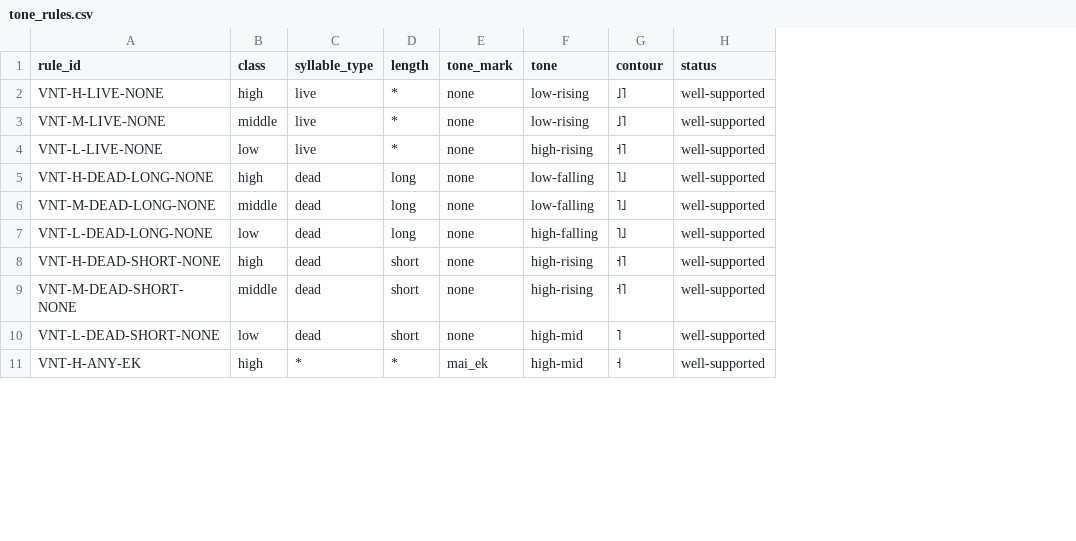
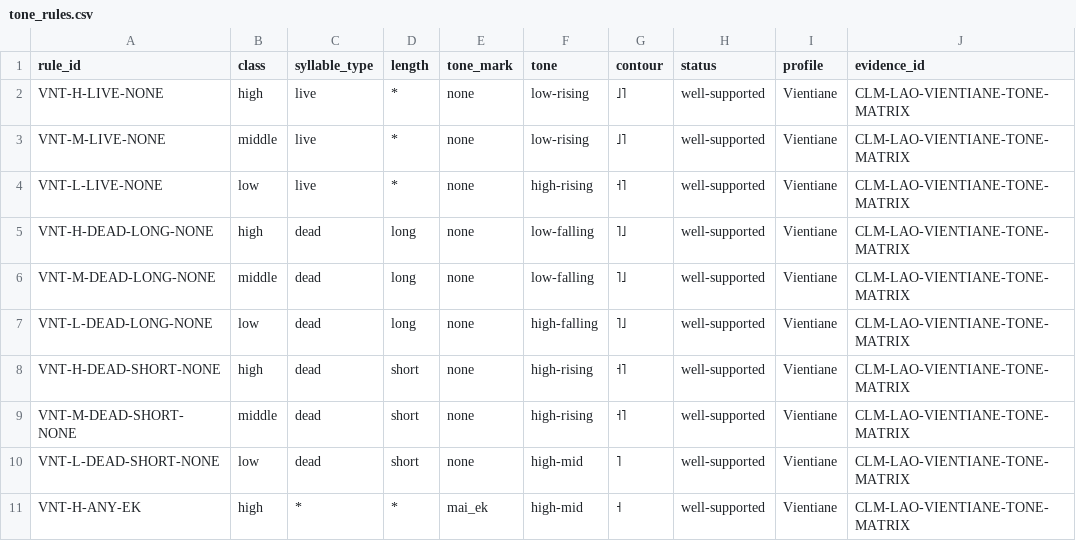
Before and after one commit to ClippyFirst/Lao-Ukrainian-Phonetic-System, a CSV file: data/lao/tone_rules.csv, drawn as a sheet; only a part is shown; the diff names each change by its address in the sheet, - before the commit and + after, or states it on an @@ line.

Commit message:
data: link Lao tone rules to source and dialect profile

```diff
--- a/data/lao/tone_rules.csv
+++ b/data/lao/tone_rules.csv
+column I (profile), rows 2-11: all Vientiane
+column J (evidence_id), rows 2-11: all CLM-LAO-VIENTIANE-TONE-MATRIX
```
